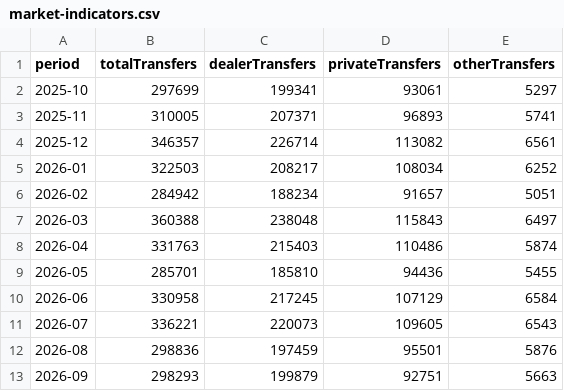
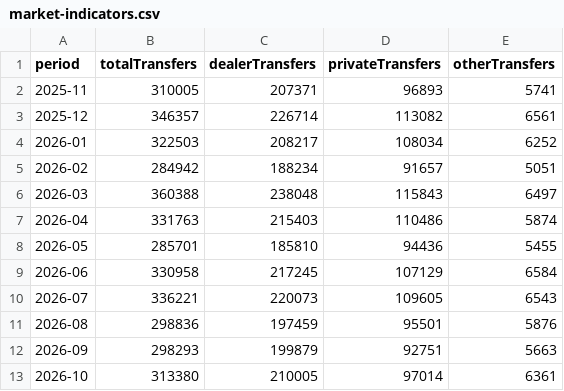
Before and after one commit to DongsooJung/dongsoojung.github.io, a CSV file: strategy/used-car/data/market-indicators.csv, drawn as a sheet.

```diff
--- a/strategy/used-car/data/market-indicators.csv
+++ b/strategy/used-car/data/market-indicators.csv
@@ -1,3 +1,2 @@
 period,totalTransfers,dealerTransfers,privateTransfers,otherTransfers
-2025-10,297699,199341,93061,5297
 2025-11,310005,207371,96893,5741
@@ -13 +12,2 @@
 2026-09,298293,199879,92751,5663
+2026-10,313380,210005,97014,6361
```
Also changed, not shown: 1 other file.
